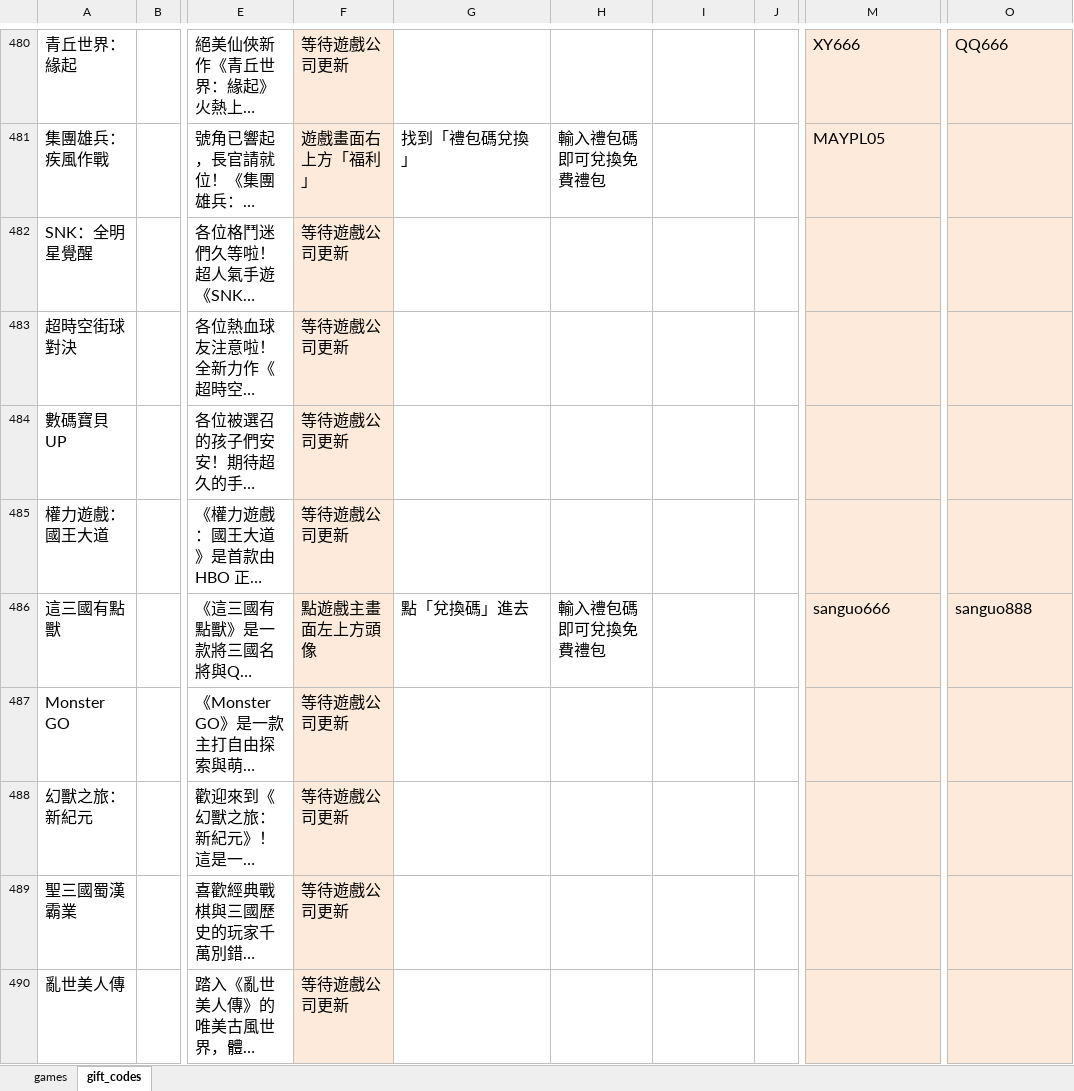
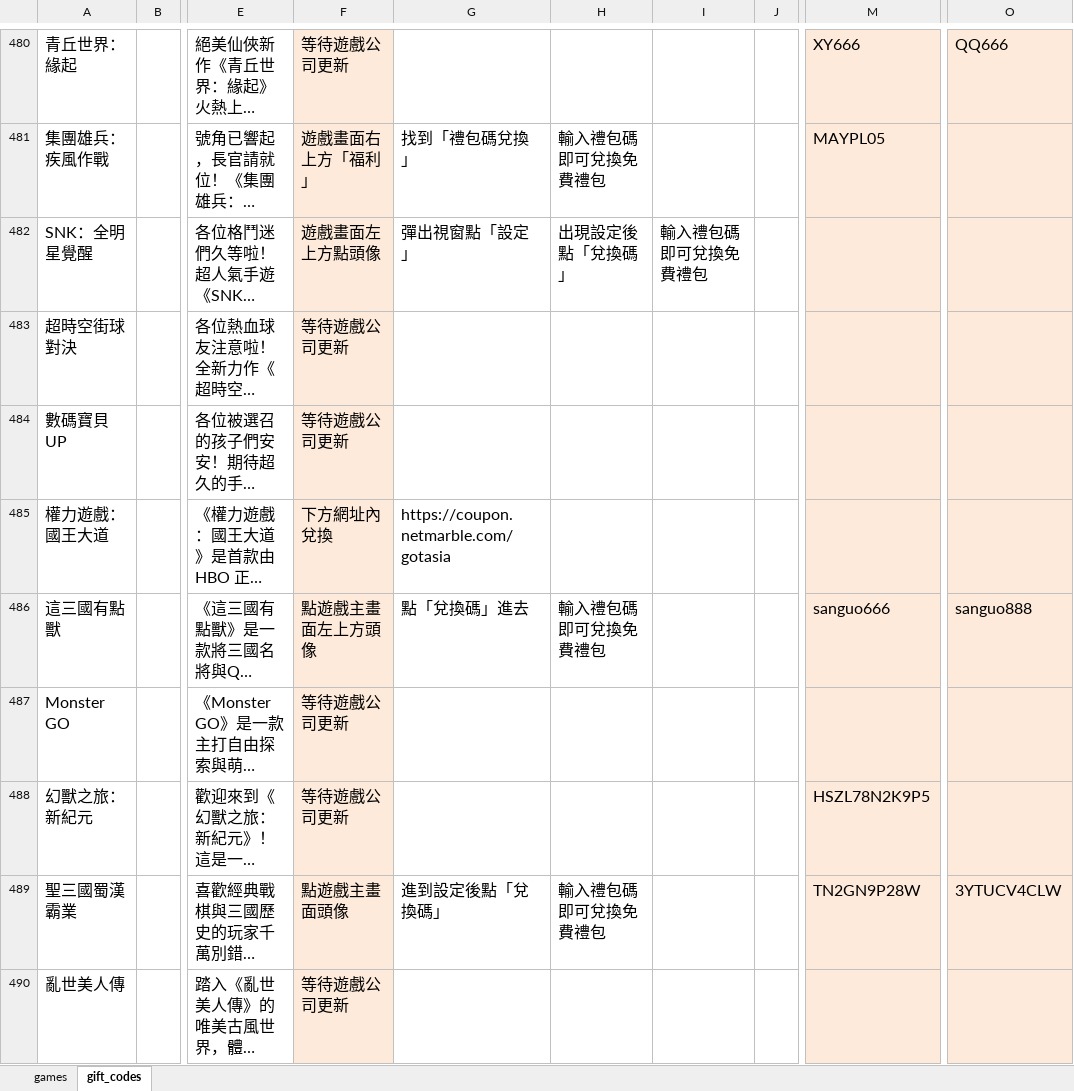
Before and after one commit to diva3322/SSBuy-web, an Excel workbook: detail_giftcode/data/gamedata.xlsx, sheet gift_codes, drawn as a sheet; only a part is shown, gaps mark what is left out; long unchanged cells end in …; values as stored, in another font and other column widths than the file's, no borders; the diff names each change by its address in the sheet, - before the commit and + after, or states it on an @@ line.

```diff
--- a/detail_giftcode/data/gamedata.xlsx (sheet gift_codes)
+++ b/detail_giftcode/data/gamedata.xlsx (sheet gift_codes)
-F482: 等待遊戲公司更新
+F482: 遊戲畫面左上方點頭像
-G482: (empty)
+G482: 彈出視窗點「設定」
-H482: (empty)
+H482: 出現設定後點「兌換碼」
-I482: (empty)
+I482: 輸入禮包碼即可兌換免費禮包
-F485: 等待遊戲公司更新
+F485: 下方網址內兌換
-G485: (empty)
+G485: https://coupon.netmarble.com/gotasia
-M488: (empty)
+M488: HSZL78N2K9P5
-F489: 等待遊戲公司更新
+F489: 點遊戲主畫面頭像
-G489: (empty)
+G489: 進到設定後點「兌換碼」
-H489: (empty)
+H489: 輸入禮包碼即可兌換免費禮包
-M489: (empty)
+M489: TN2GN9P28W
-O489: (empty)
+O489: 3YTUCV4CLW
```
Also changed, not shown: 5 other files.
